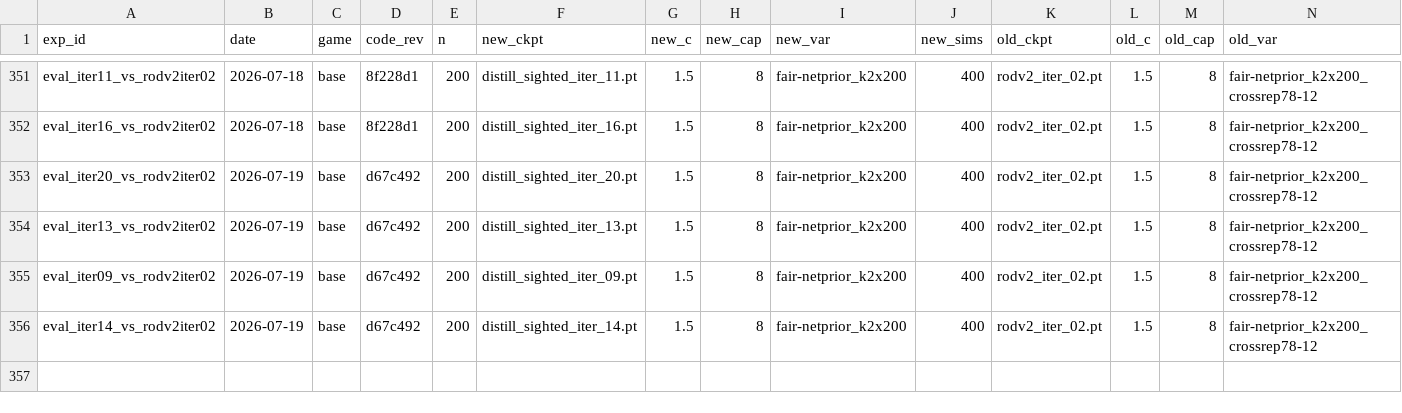
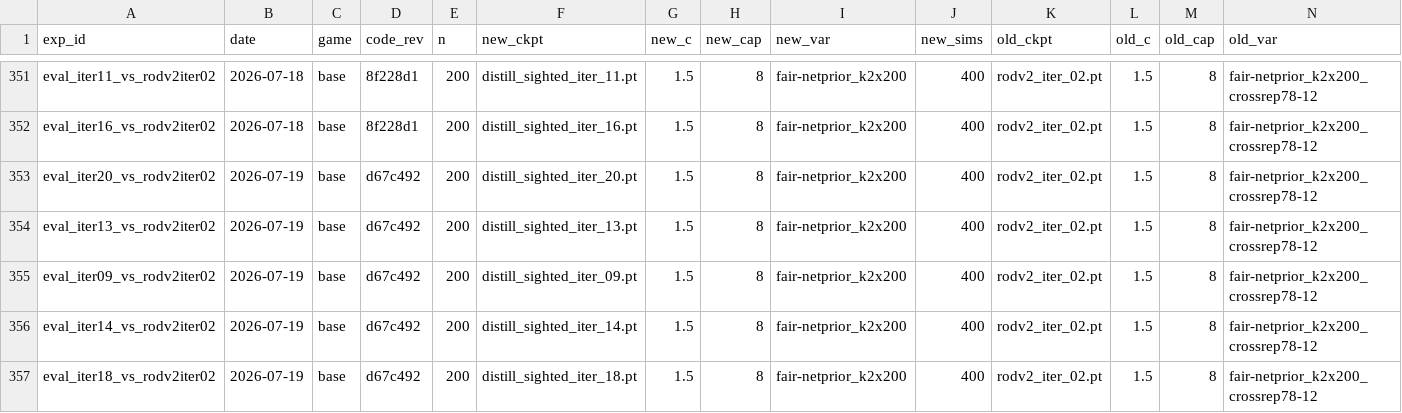
Before and after one commit to dentaljosh/carcassone, a CSV file: experiments/results.csv, drawn as a sheet; only a part is shown, gaps mark what is left out; rows hold the shown columns only; the diff names each change by its address in the sheet, - before the commit and + after, or states it on an @@ line.

```diff
--- a/experiments/results.csv
+++ b/experiments/results.csv
+row 357: eval_iter18_vs_rodv2iter02 | 2026-07-19 | base | d67c492 | 200 | distill_sighted_iter_18.pt | 1.5 | 8 | fair-netprior_k2x200 | 400 | rodv2_iter_02.pt | 1.5 | 8 | fair-netprior_k2x200_crossrep78-12
```
Also changed, not shown: 1 other file.
